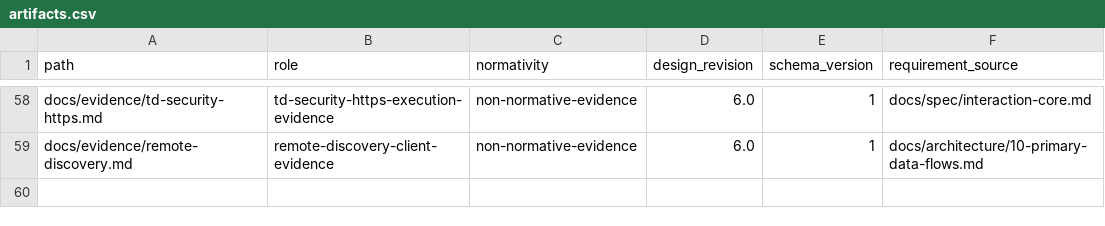
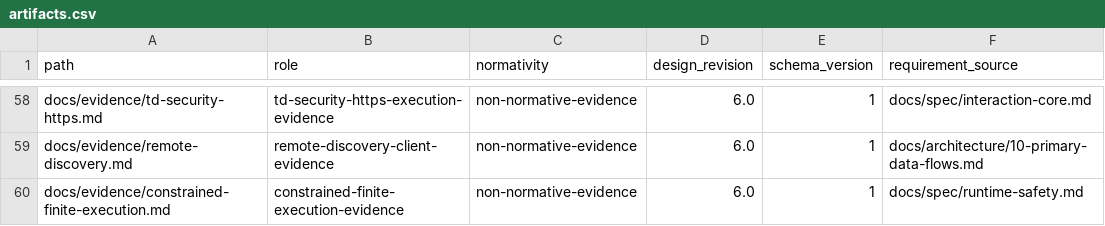
Before and after one commit to yushun1990/clinkz-wot, a CSV file: docs/artifacts.csv, drawn as a sheet; only a part is shown, gaps mark what is left out; the diff names each change by its address in the sheet, - before the commit and + after, or states it on an @@ line.

```diff
--- a/docs/artifacts.csv
+++ b/docs/artifacts.csv
+row 60: docs/evidence/constrained-finite-execution.md | constrained-finite-execution-evidence | non-normative-evidence | 6.0 | 1 | docs/spec/runtime-safety.md
```
Also changed, not shown: docs/api-ownership.csv, 32 other files.
